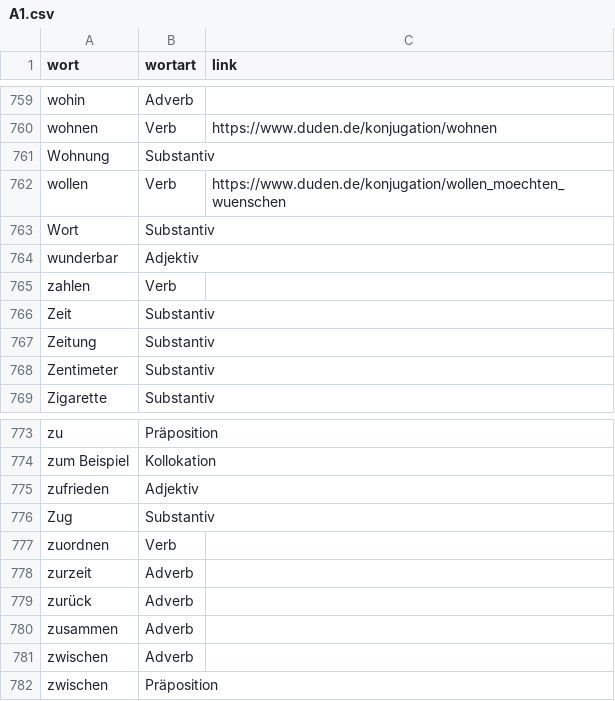
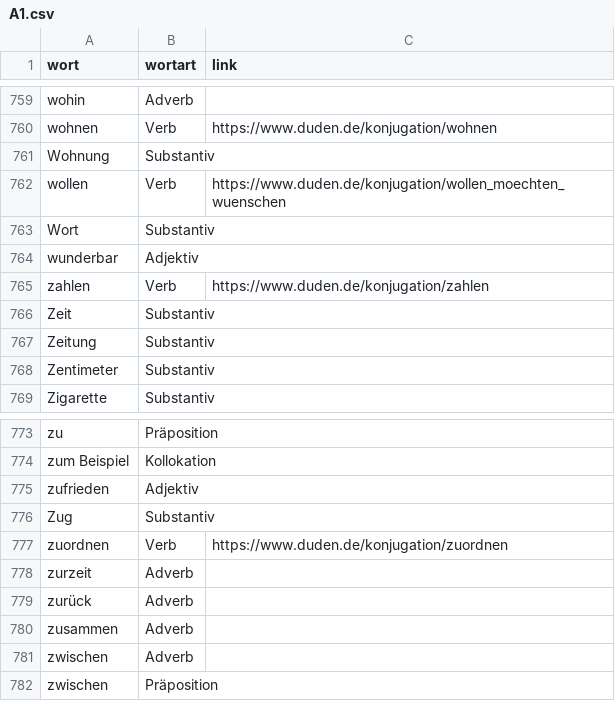
Before and after one commit to AFulgens/ultimate-deutsch, a CSV file: sources/word-lists/a1/A1.csv, drawn as a sheet; only a part is shown, gaps mark what is left out.

```diff
--- a/sources/word-lists/a1/A1.csv
+++ b/sources/word-lists/a1/A1.csv
@@ -764,3 +764,3 @@ Wort,Substantiv,
 wunderbar,Adjektiv,
-zahlen,Verb,
+zahlen,Verb,https://www.duden.de/konjugation/zahlen
 Zeit,Substantiv,
@@ -776,3 +776,3 @@ zufrieden,Adjektiv,
 Zug,Substantiv,
-zuordnen,Verb,
+zuordnen,Verb,https://www.duden.de/konjugation/zuordnen
 zurzeit,Adverb,
```
Also changed, not shown: src/data/guid.csv, src/data/verb.csv, 1 other file.
